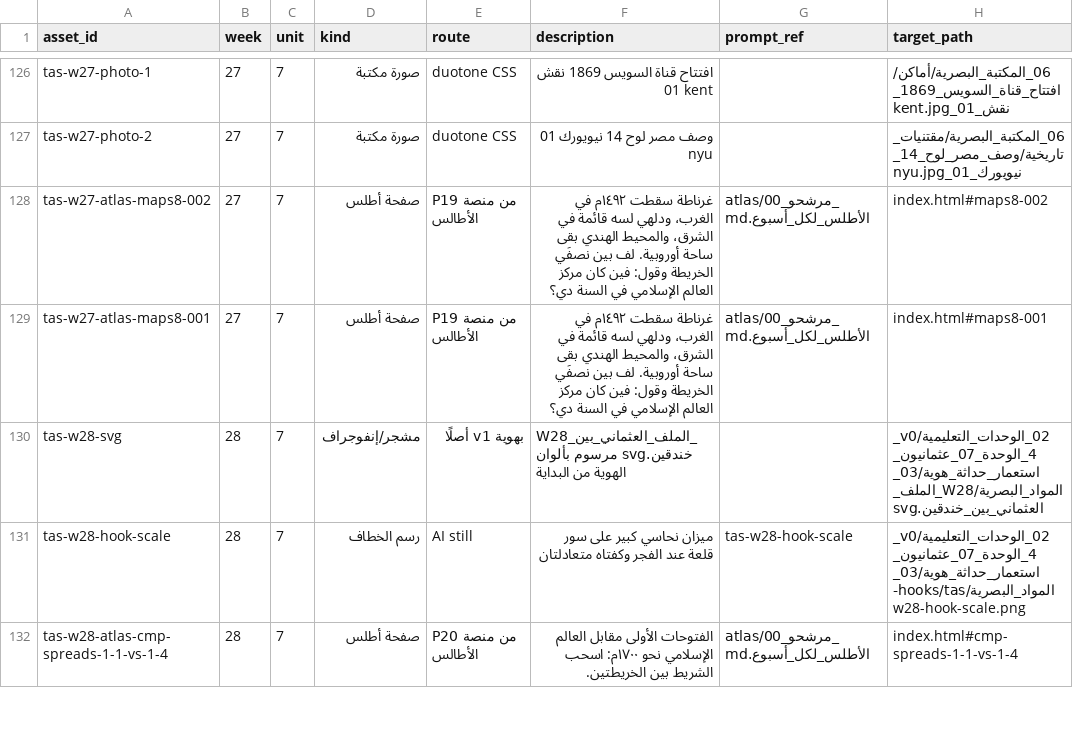
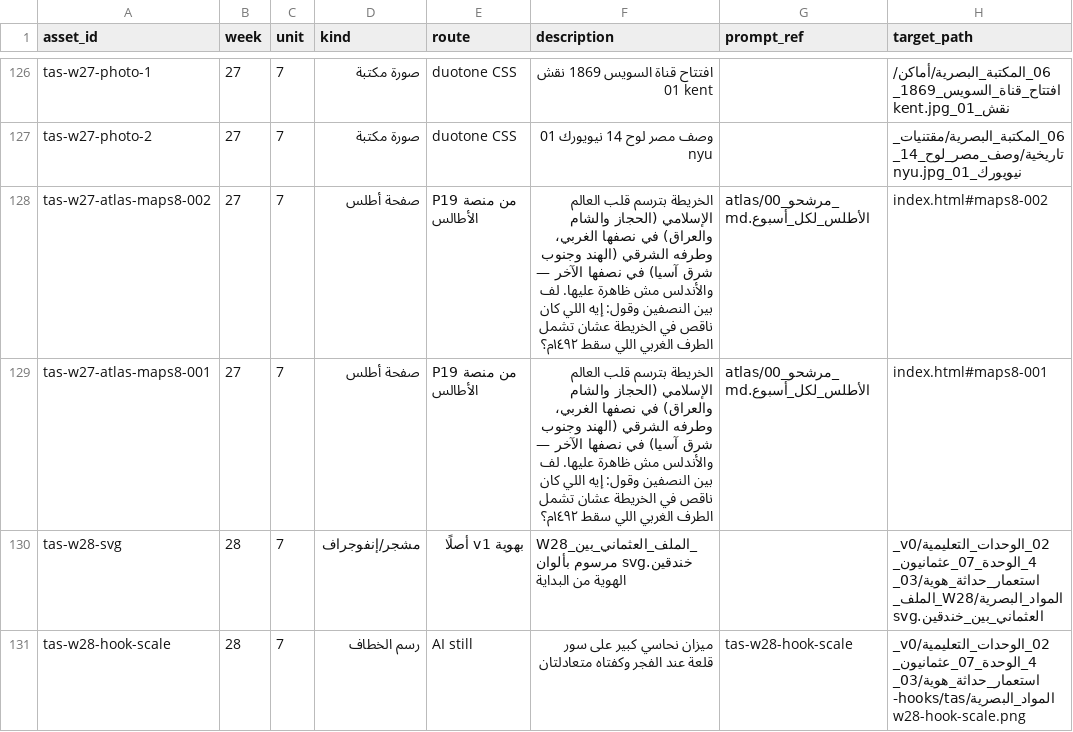
Before and after one commit to marwanabdulhady-gif/tasees-Ayman, a CSV file: 07_الهوية_البصرية_والتفاعل/03_سجل_الأصول_البصرية.csv, drawn as a sheet; only a part is shown, gaps mark what is left out; the shorter side is filled out with more unchanged rows; the diff names each change by its address in the sheet, - before the commit and + after, or states it on an @@ line.

Commit message:
AT27 — تصحيح تسمية نصفَي خريطة العالم الإسلامي وبرومبت أسبوع ٢٧ بعد قراءة الصفحتين بالصورة (الأندلس ليست عليهما)
Co-authored-by: arena-agent <297053741+arena-agent@users.noreply.github.com>

```diff
--- a/07_الهوية_البصرية_والتفاعل/03_سجل_الأصول_البصرية.csv
+++ b/07_الهوية_البصرية_والتفاعل/03_سجل_الأصول_البصرية.csv
-F128:F129 (description): غرناطة سقطت ١٤٩٢م في الغرب، ودلهي لسه قائمة في الشرق، والمحيط الهندي بقى ساحة أوروبية. لف بين نصفَي الخريطة وقول: فين كان مركز العالم الإسلامي في السنة دي؟
+F128:F129 (description): الخريطة بترسم قلب العالم الإسلامي (الحجاز والشام والعراق) في نصفها الغربي، وطرفه الشرقي (الهند وجنوب شرق آسيا) في نصفها الآخر — والأندلس مش ظاهرة عليها. لف بين النصفين وقول: إيه اللي كان ناقص في الخريطة عشان تشمل الطرف الغربي اللي سقط ١٤٩٢م؟
```
Also changed, not shown: 6 other files.
